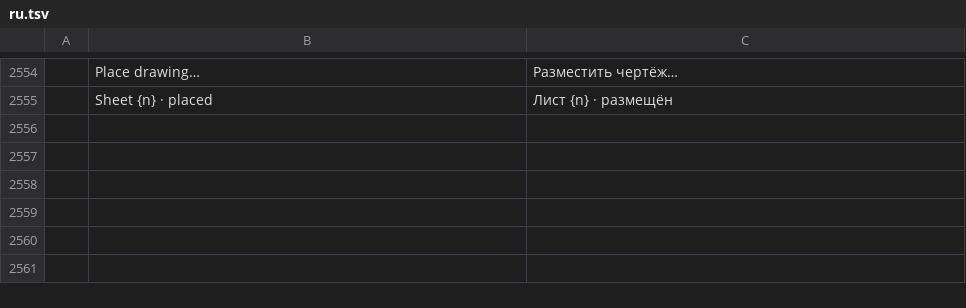
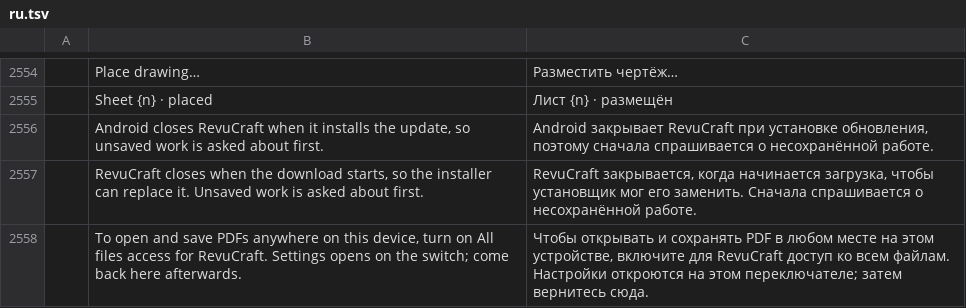
Before and after one commit to Azurehawke/pdfcraft, a TSV file: crates/ui-egui/src/i18n/ru.tsv, drawn as a sheet; only a part is shown, gaps mark what is left out; the diff names each change by its address in the sheet, - before the commit and + after, or states it on an @@ line.

```diff
--- a/crates/ui-egui/src/i18n/ru.tsv
+++ b/crates/ui-egui/src/i18n/ru.tsv
+row 2556:  | Android closes RevuCraft when it installs the update, so unsaved work is asked about first. | Android закрывает RevuCraft при установке обновления, поэтому сначала спрашивается о несохранённой работе.
+row 2557:  | RevuCraft closes when the download starts, so the installer can replace it. Unsaved work is asked about first. | RevuCraft закрывается, когда начинается загрузка, чтобы установщик мог его заменить. Сначала спрашивается о несохранённой работе.
+row 2558:  | To open and save PDFs anywhere on this device, turn on All files access for RevuCraft. Settings opens on the switch; come back here afterwards. | Чтобы открывать и сохранять PDF в любом месте на этом устройстве, включите для RevuCraft доступ ко всем файлам. Настройки откроются на этом переключателе; затем вернитесь сюда.
```
Also changed, not shown: crates/ui-egui/src/i18n/ar.tsv, crates/ui-egui/src/i18n/bg.tsv, 19 other files.
